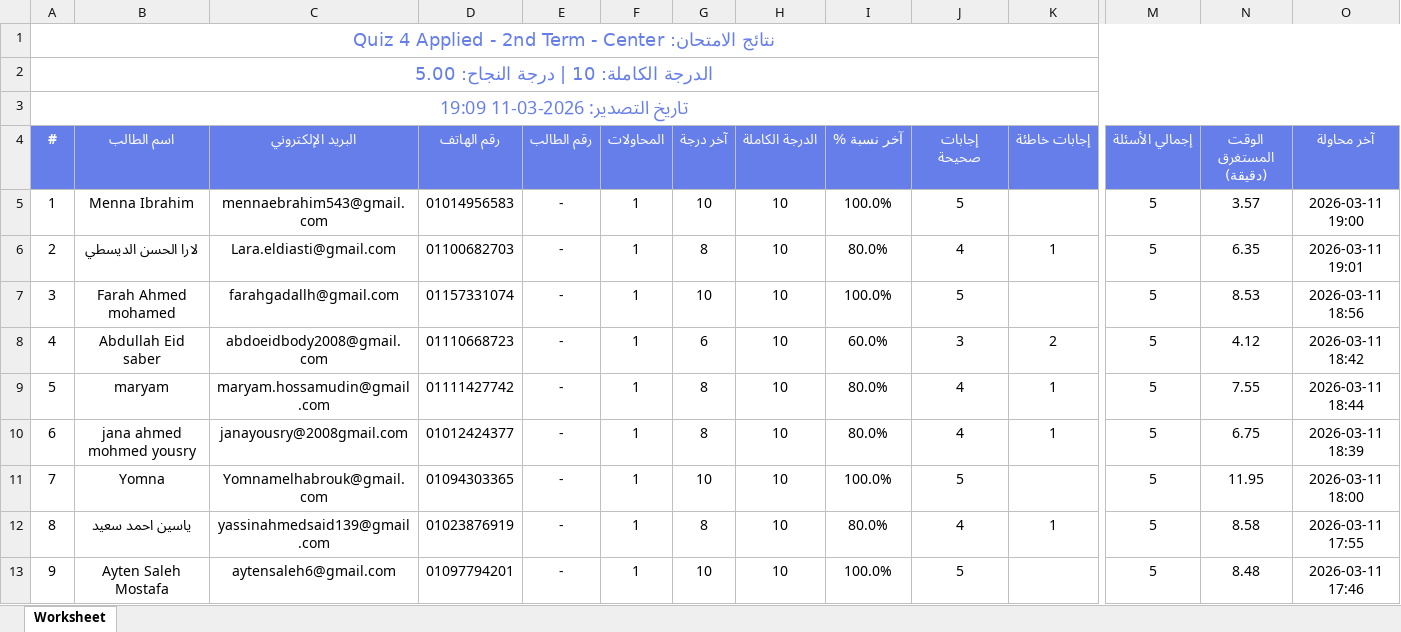
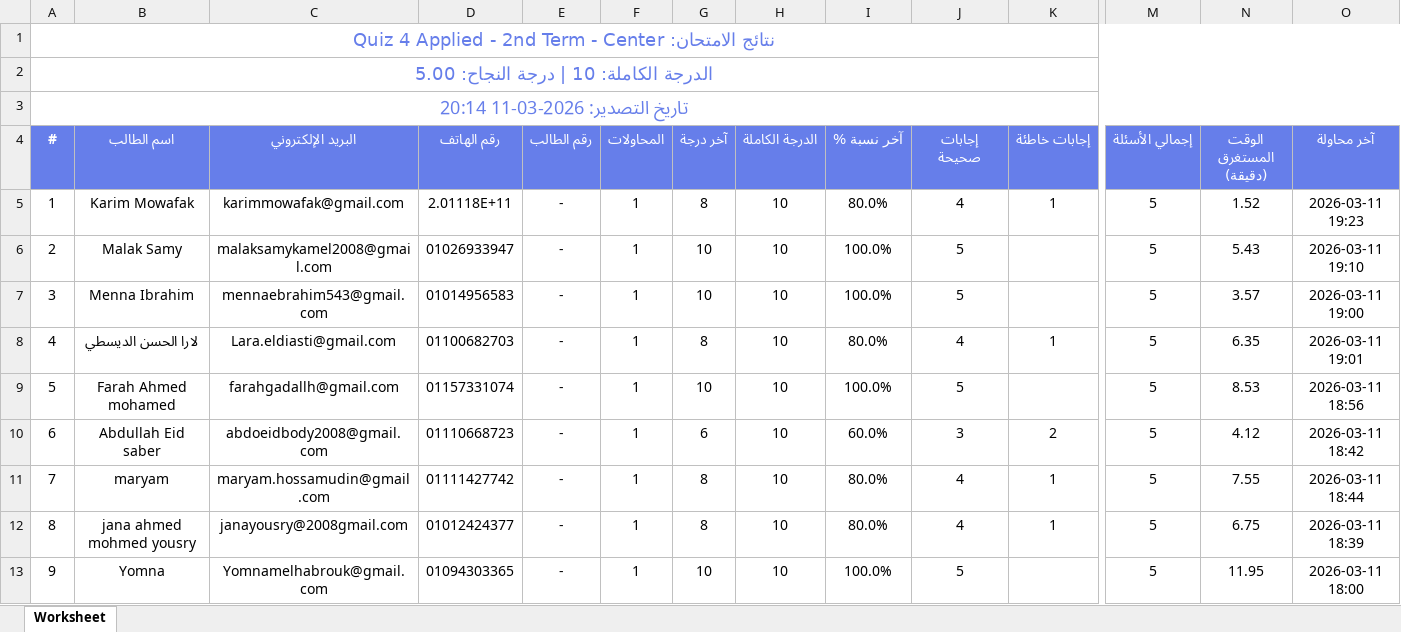
Before and after one commit to Harvovich/Marks-csv, an Excel workbook: 2sci_center.xlsx, sheet Worksheet, drawn as a sheet; only a part is shown, gaps mark what is left out; the shorter side is filled out with more unchanged rows; values as stored, in another font and other column widths than the file's, no borders; rows hold the shown columns only; the diff names each change by its address in the sheet, - before the commit and + after, or states it on an @@ line.

```diff
--- a/2sci_center.xlsx (sheet Worksheet)
+++ b/2sci_center.xlsx (sheet Worksheet)
@@ column A (#) renumbered from row 3 down @@
+row 5: 1 | Karim Mowafak | karimmowafak@gmail.com | 2.01118E+11 | - | 1 | 8 | 10 | 80.0% | 4 | 1 | 5 | 1.52 | 2026-03-11 19:23
+row 6: 2 | Malak Samy | malaksamykamel2008@gmail.com | 01026933947 | - | 1 | 10 | 10 | 100.0% | 5 |  | 5 | 5.43 | 2026-03-11 19:10
```
